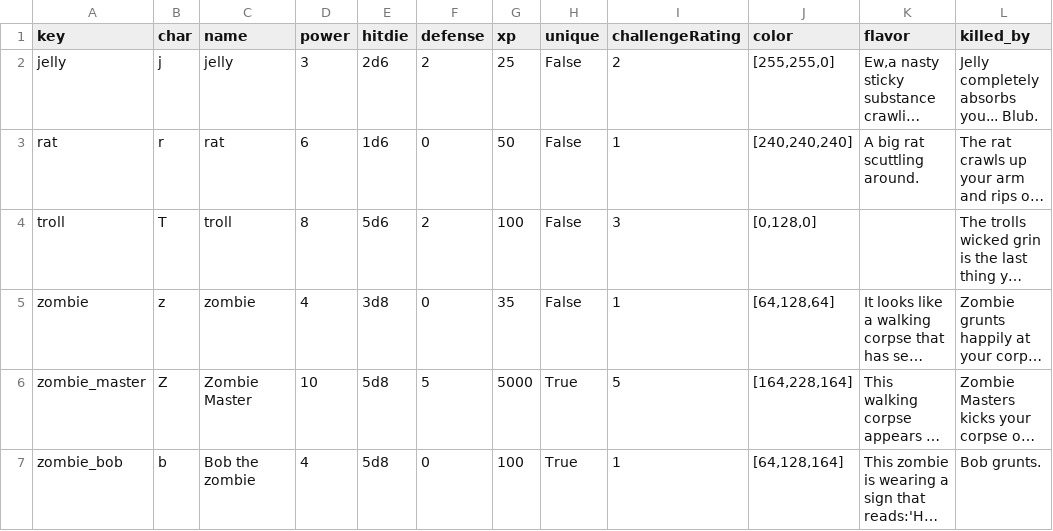
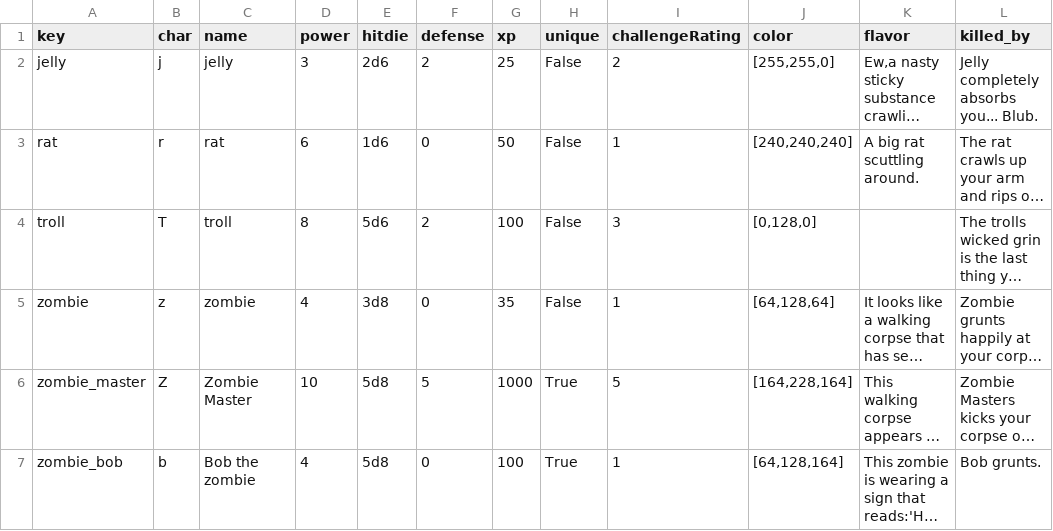
Before and after one commit to Frostlock/Warrens, a CSV file: WarrensGame/Monsters.csv, drawn as a sheet; only a part is shown; long unchanged cells end in …; the diff names each change by its address in the sheet, - before the commit and + after, or states it on an @@ line.

```diff
--- a/WarrensGame/Monsters.csv
+++ b/WarrensGame/Monsters.csv
-G6 (xp): 5000
+G6 (xp): 1000
```
Also changed, not shown: 3 other files.
